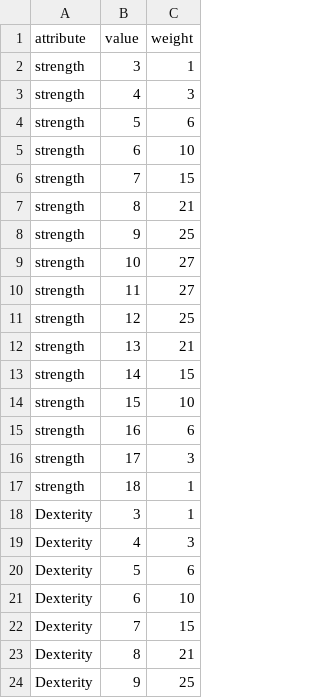
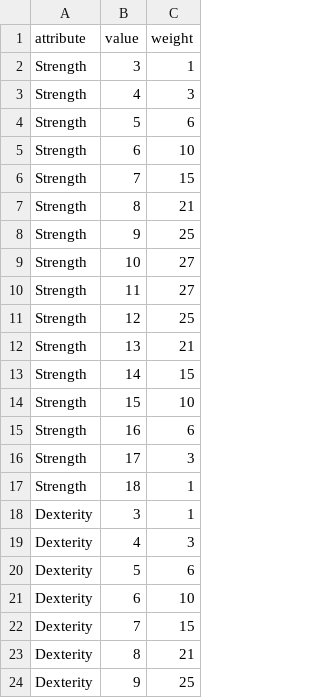
Before and after one commit to tastyDanish/dnd-npc-generator, a CSV file: db_import.csv, drawn as a sheet; only a part is shown; the diff names each change by its address in the sheet, - before the commit and + after, or states it on an @@ line.

```diff
--- a/db_import.csv
+++ b/db_import.csv
-A2:A17 (attribute): strength
+A2:A17 (attribute): Strength
```
Also changed, not shown: 11 other files.
